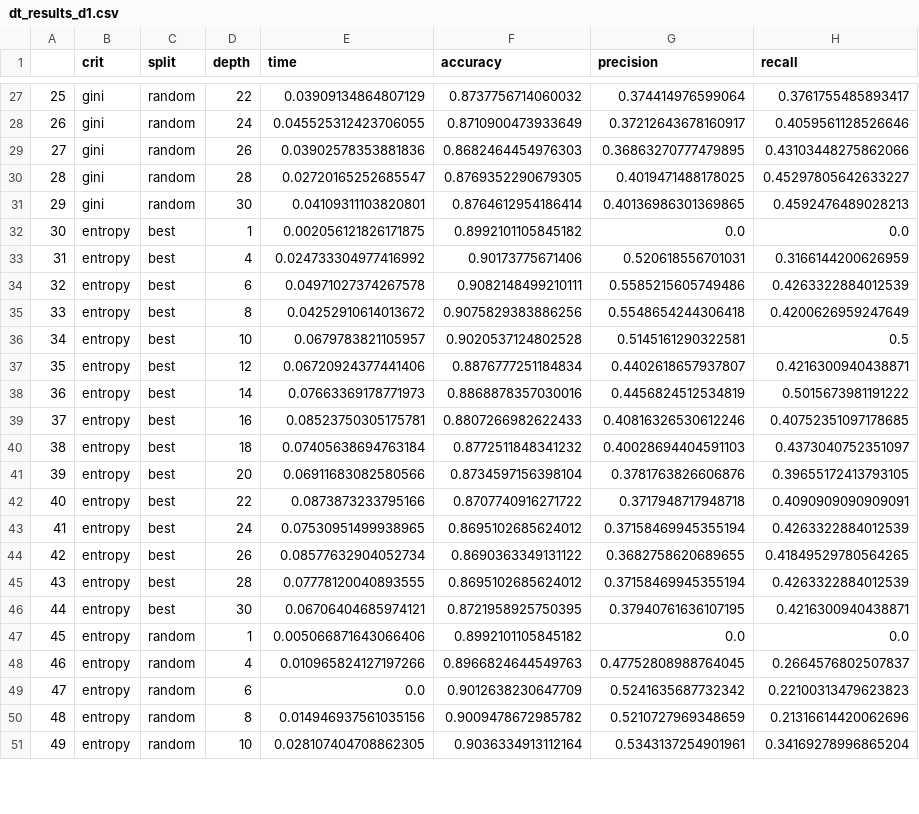
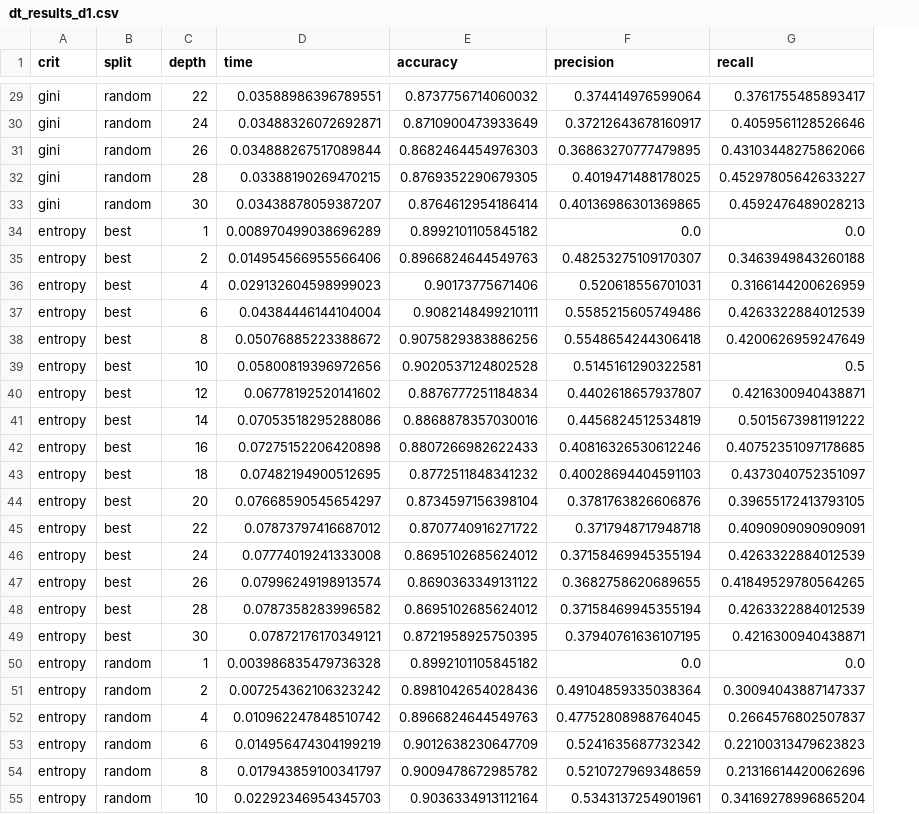
Before and after one commit to cmbfuqua/GT_Machine_Learning, a CSV file: Assignment-1/dt_results_d1.csv, drawn as a sheet; only a part is shown, gaps mark what is left out; removed rows and columns are numbered as before the commit, all else as after; the diff covers the shown part only; the diff names each change by its address in the sheet, - before the commit and + after, or states it on an @@ line.

```diff
--- a/Assignment-1/dt_results_d1.csv
+++ b/Assignment-1/dt_results_d1.csv
-column A, rows 27-51: 25 | 26 | 27 | 28 | 29 | 30 | 31 | 32 | 33 | 34 | 35 | 36 | 37 | 38 | 39 | 40 | 41 | 42 | 43 | 44 | 45 | 46 | 47 | 48 | 49
-D29 (time): 0.03909134864807129
+D29 (time): 0.03588986396789551
-D30 (time): 0.045525312423706055
+D30 (time): 0.03488326072692871
-D31 (time): 0.03902578353881836
+D31 (time): 0.034888267517089844
-D32 (time): 0.02720165252685547
+D32 (time): 0.03388190269470215
-D33 (time): 0.04109311103820801
+D33 (time): 0.03438878059387207
-D34 (time): 0.002056121826171875
+D34 (time): 0.008970499038696289
+row 35: entropy | best | 2 | 0.014954566955566406 | 0.8966824644549763 | 0.48253275109170307 | 0.3463949843260188
-D36 (time): 0.024733304977416992
+D36 (time): 0.029132604598999023
-D37 (time): 0.04971027374267578
+D37 (time): 0.04384446144104004
-D38 (time): 0.04252910614013672
+D38 (time): 0.05076885223388672
-D39 (time): 0.0679783821105957
+D39 (time): 0.05800819396972656
-D40 (time): 0.06720924377441406
+D40 (time): 0.06778192520141602
-D41 (time): 0.07663369178771973
+D41 (time): 0.07053518295288086
-D42 (time): 0.08523750305175781
+D42 (time): 0.07275152206420898
-D43 (time): 0.07405638694763184
+D43 (time): 0.07482194900512695
-D44 (time): 0.06911683082580566
+D44 (time): 0.07668590545654297
-D45 (time): 0.0873873233795166
+D45 (time): 0.07873797416687012
-D46 (time): 0.07530951499938965
+D46 (time): 0.07774019241333008
-D47 (time): 0.08577632904052734
+D47 (time): 0.07996249198913574
-D48 (time): 0.07778120040893555
+D48 (time): 0.0787358283996582
-D49 (time): 0.06706404685974121
+D49 (time): 0.07872176170349121
-D50 (time): 0.005066871643066406
+D50 (time): 0.003986835479736328
+row 51: entropy | random | 2 | 0.007254362106323242 | 0.8981042654028436 | 0.49104859335038364 | 0.30094043887147337
-D52 (time): 0.010965824127197266
+D52 (time): 0.010962247848510742
-D53 (time): 0.0
+D53 (time): 0.014956474304199219
-D54 (time): 0.014946937561035156
+D54 (time): 0.017943859100341797
-D55 (time): 0.028107404708862305
+D55 (time): 0.02292346954345703
```
Also changed, not shown: 2 added rows and 35 edited cells elsewhere in this file, Assignment-1/dt_results_d2.csv, 2 other files.
